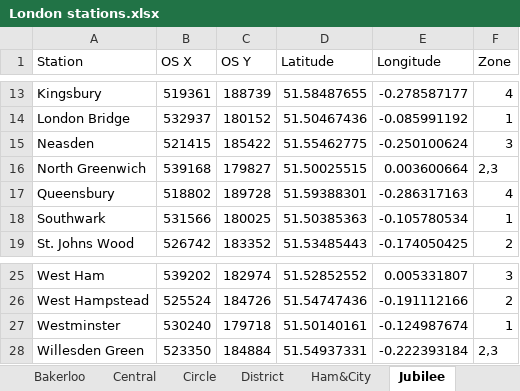
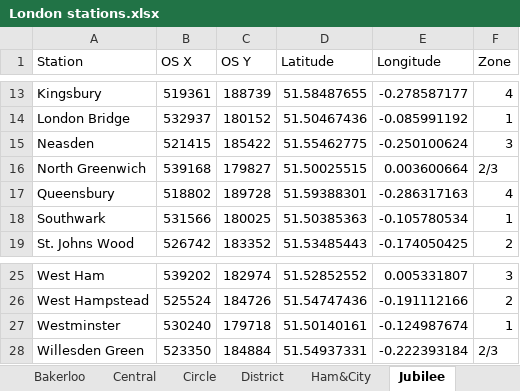
Before and after one commit to AndyHolt/TubeChallenge, an Excel workbook: London stations.xlsx, sheet Jubilee, drawn as a sheet; only a part is shown, gaps mark what is left out; values as stored, in another font and other column widths than the file's, no borders; the diff names each change by its address in the sheet, - before the commit and + after, or states it on an @@ line.

Commit message:
reformatting stations in joint zones

```diff
--- a/London stations.xlsx (sheet Jubilee)
+++ b/London stations.xlsx (sheet Jubilee)
-F16 (Zone): 2,3
+F16 (Zone): 2/3
-F28 (Zone): 2,3
+F28 (Zone): 2/3
```
Also changed, not shown: sheet District, sheet Northern, sheet Piccadilly, sheet Central, sheet Ham&City, sheet Victoria, 3 more sheets, charts or pictures.
